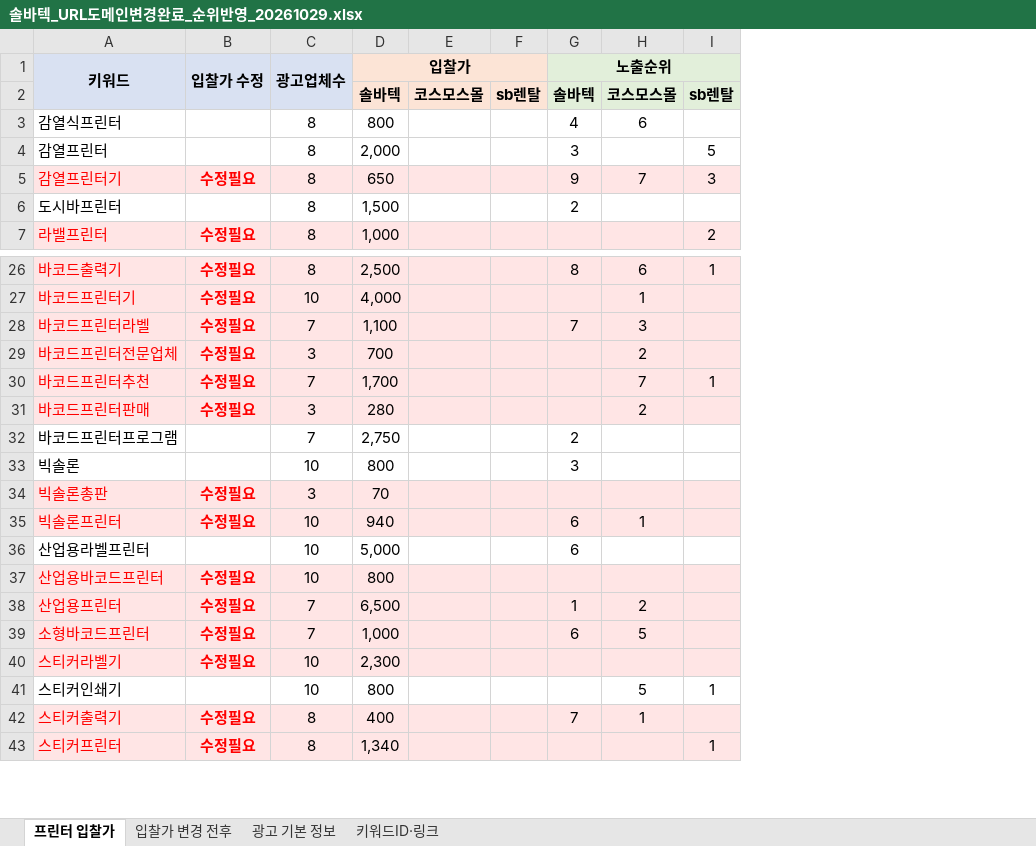
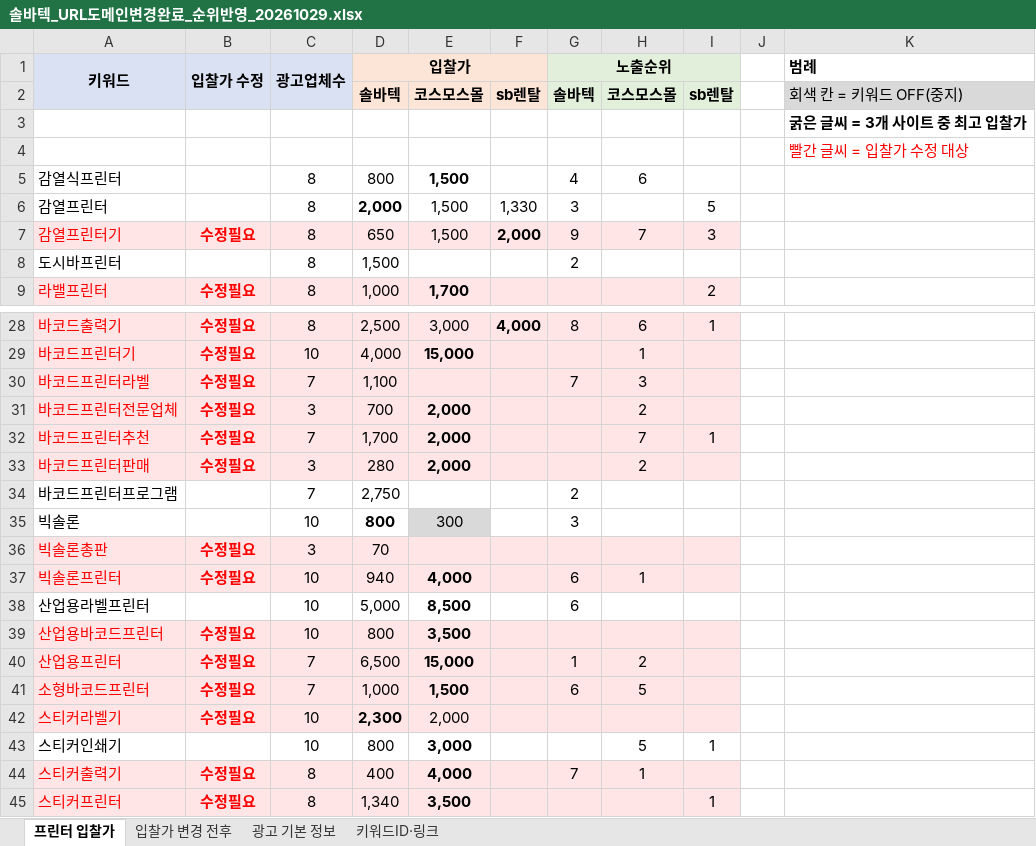
Before and after one commit to 24730060/-, an Excel workbook: 솔바텍_URL도메인변경완료_순위반영_20261029.xlsx, sheet 프린터 입찰가, drawn as a sheet; only a part is shown, gaps mark what is left out; values as stored, in another font and other column widths than the file's, no borders; removed rows and columns are numbered as before the commit, all else as after; the diff covers the shown part only; the diff names each change by its address in the sheet, - before the commit and + after, or states it on an @@ line.

```diff
--- a/솔바텍_URL도메인변경완료_순위반영_20261029.xlsx (sheet 프린터 입찰가)
+++ b/솔바텍_URL도메인변경완료_순위반영_20261029.xlsx (sheet 프린터 입찰가)
-column E, row 2: 코스모스몰
-column F, row 2: sb렌탈
+column E, row 2: 코스모스몰; rows 5-9: 1,500 | 1,500 | 1,500 |  | 1,700; rows 28-45: 3,000 | 15,000 |  | 2,000 | 2,000 | 2,000 |  | 300 |  | 4,000 | 8,500 | 3,500 | 15,000 | 1,500 | 2,000 | 3,000 | 4,000 | 3,500
+column F, row 2: sb렌탈; rows 6-7: 1,330 | 2,000; row 28: 4,000
+column J, empty
+column K (범례), row 2: 회색 칸 = 키워드 OFF(중지)
+row 3:  |  |  |  |  |  |  |  |  |  | 굵은 글씨 = 3개 사이트 중 최고 입찰가
+row 4:  |  |  |  |  |  |  |  |  |  | 빨간 글씨 = 입찰가 수정 대상
-D6 bold: off
+D6 bold: on
-D35 bold: off
+D35 bold: on
-D42 bold: off
+D42 bold: on
```
Also changed, not shown: 21 added rows and cell formats elsewhere in this sheet.
